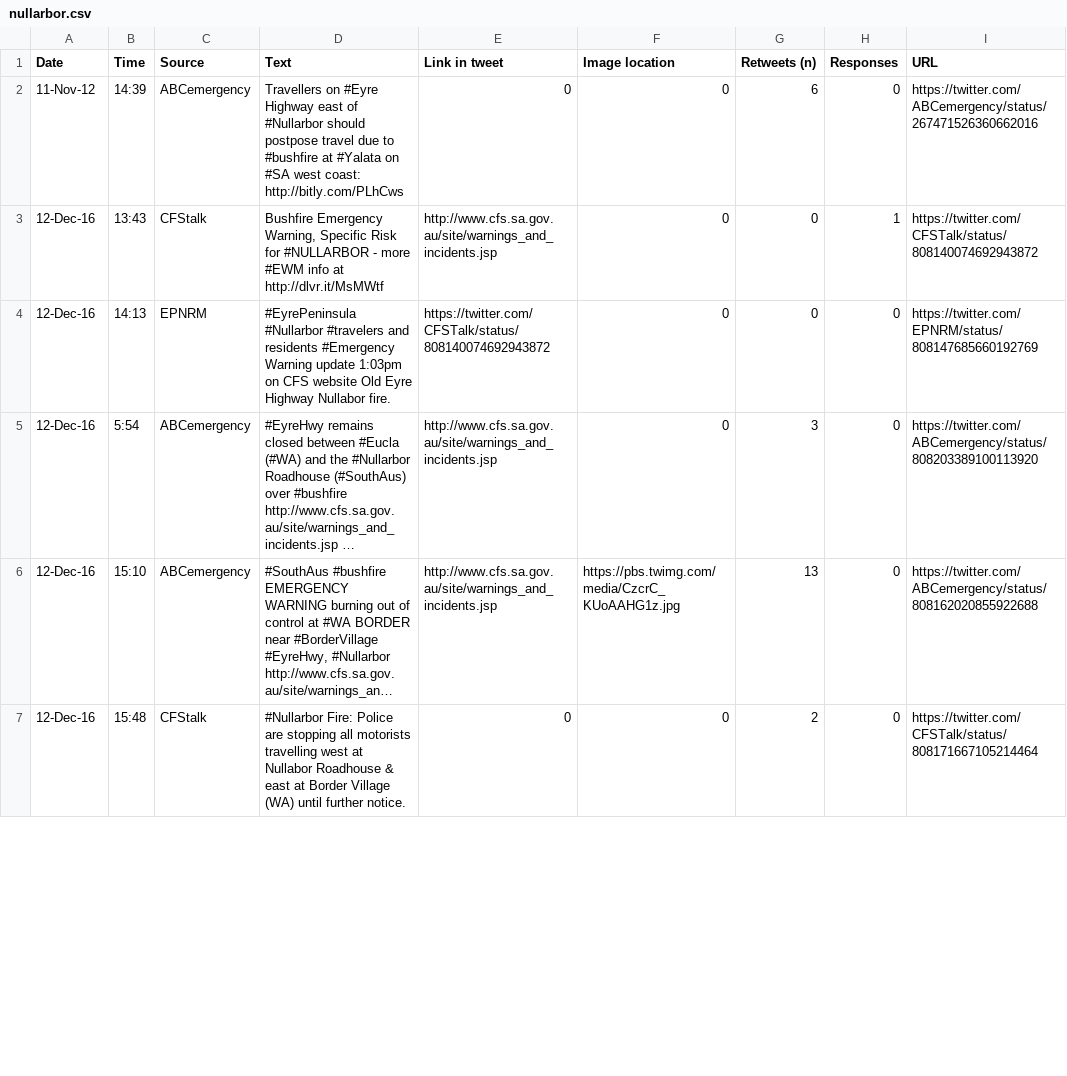
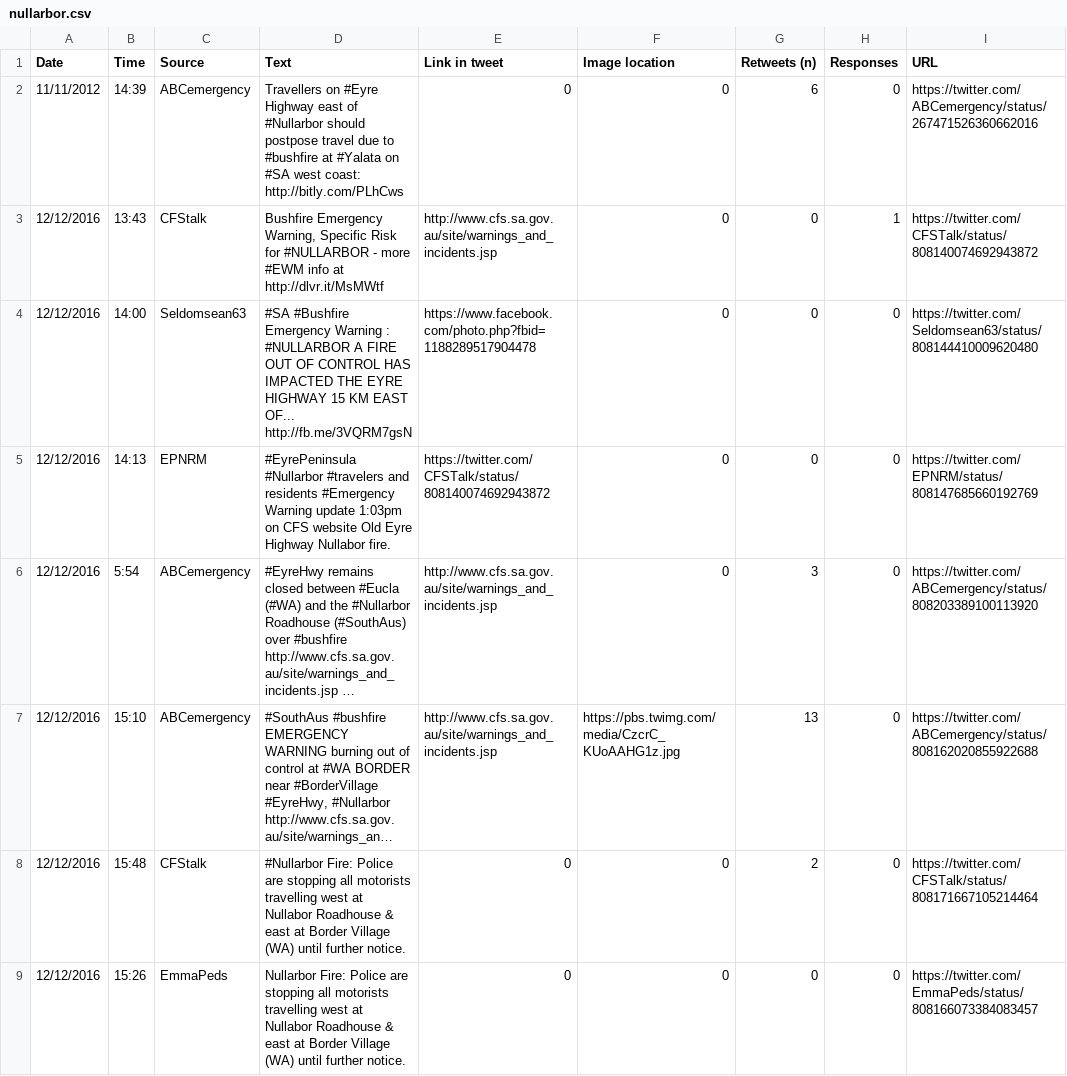
Before and after one commit to cobismith/nullarbor, a CSV file: nullarbor.csv, drawn as a sheet; only a part is shown; long unchanged cells end in …; addresses are those after the commit; the diff covers the shown part only; the diff names each change by its address in the sheet, - before the commit and + after, or states it on an @@ line.

Commit message:
Add files via upload

```diff
--- a/nullarbor.csv
+++ b/nullarbor.csv
-A2 (Date): 11-Nov-12
+A2 (Date): 11/11/2012
-A3 (Date): 12-Dec-16
+A3 (Date): 12/12/2016
+row 4: 12/12/2016 | 14:00 | Seldomsean63 | #SA #Bushfire Emergency Warning : #NULLARBOR A FIRE OUT OF CONTROL HAS IMPACTED THE EYRE HIGHWAY 15 KM EAST OF... http://fb.me/3VQRM7gsN | https://www.facebook.com/photo.php?fbid=1188289517904478 | 0 | 0 | 0 | https://twitter.com/Seldomsean63/status/808144410009620480
-A5:A8 (Date): 12-Dec-16
+A5:A8 (Date): 12/12/2016
+row 9: 12/12/2016 | 15:26 | EmmaPeds | Nullarbor Fire: Police are stopping all motorists travelling west at Nullabor Roadhouse & east at Border Village (WA) until further notice. | 0 | 0 | 0 | 0 | https://twitter.com/EmmaPeds/status/808166073384083457
```
Also changed, not shown: 2 added rows and 5 edited cells elsewhere in this file.
